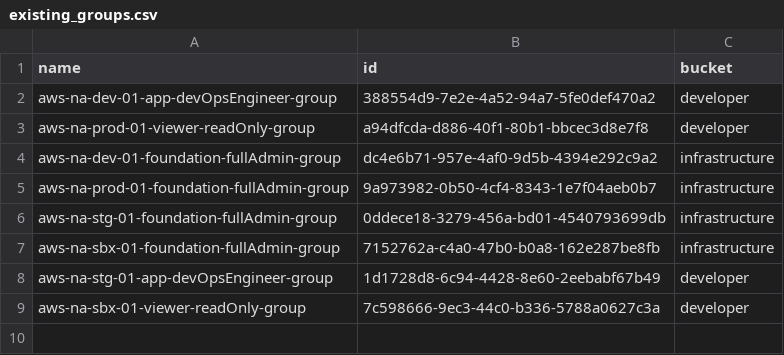
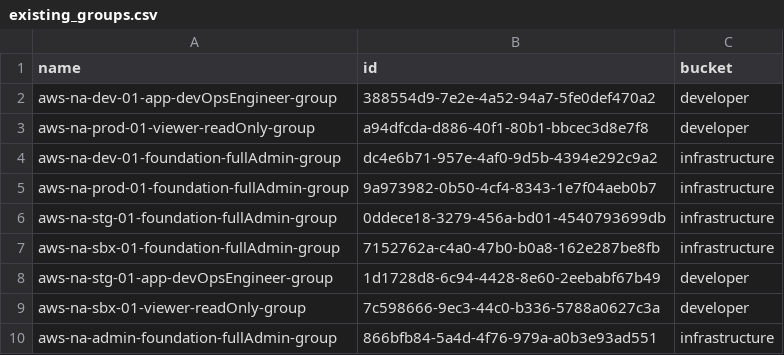
Before and after one commit to pedraamn/Zuora-AD-Terraform, a CSV file: csvs/existing_groups.csv, drawn as a sheet.

Commit message:
add full-admin group for infrastructure

```diff
--- a/csvs/existing_groups.csv
+++ b/csvs/existing_groups.csv
@@ -9 +9,2 @@ aws-na-stg-01-app-devOpsEngineer-group,1d1728d8-6c94-4428-8e60-2eebabf67b49,deve
 aws-na-sbx-01-viewer-readOnly-group,7c598666-9ec3-44c0-b336-5788a0627c3a,developer
+aws-na-admin-foundation-fullAdmin-group,866bfb84-5a4d-4f76-979a-a0b3e93ad551,infrastructure
```
Also changed, not shown: csvs/users.csv, 3 other files.
